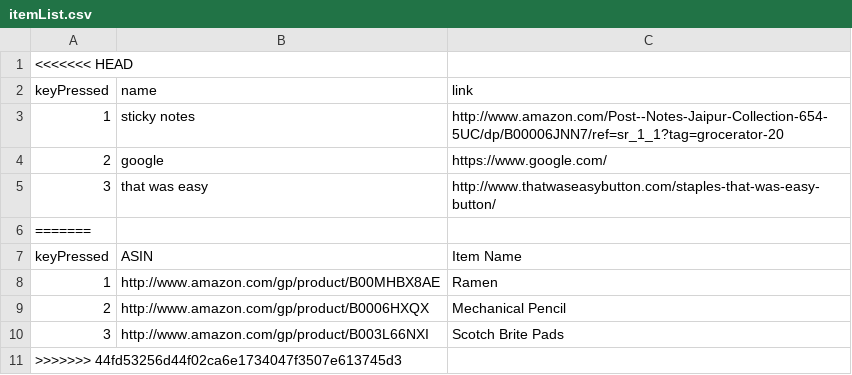
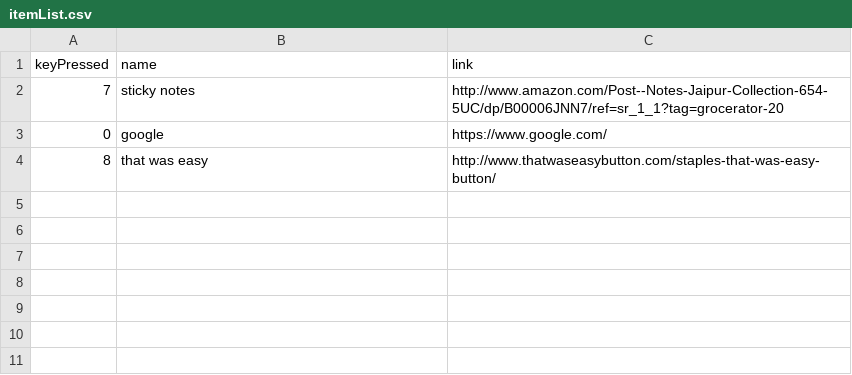
Before and after one commit to mjhoefer/Grocenator, a CSV file: Keyboard IO/itemList.csv, drawn as a sheet.

Commit message:
edited format for three columns

```diff
--- a/Keyboard IO/itemList.csv
+++ b/Keyboard IO/itemList.csv
@@ -1,11 +1,4 @@
-<<<<<<< HEAD
 keyPressed,name,link
-1,sticky notes,http://www.amazon.com/Post--Notes-Jaipur-Collection-654-5UC/dp/B00006JNN7/ref=sr_1_1?tag=grocerator-20
-2,google,https://www.google.com/
-3,that was easy,http://www.thatwaseasybutton.com/staples-that-was-easy-button/
-=======
-keyPressed,ASIN,Item Name
-1,http://www.amazon.com/gp/product/B00MHBX8AE,Ramen
-2,http://www.amazon.com/gp/product/B0006HXQX,Mechanical Pencil
-3,http://www.amazon.com/gp/product/B003L66NXI,Scotch Brite Pads
->>>>>>> 44fd53256d44f02ca6e1734047f3507e613745d3
+7,sticky notes,http://www.amazon.com/Post--Notes-Jaipur-Collection-654-5UC/dp/B00006JNN7/ref=sr_1_1?tag=grocerator-20
+0,google,https://www.google.com/
+8,that was easy,http://www.thatwaseasybutton.com/staples-that-was-easy-button/
```
